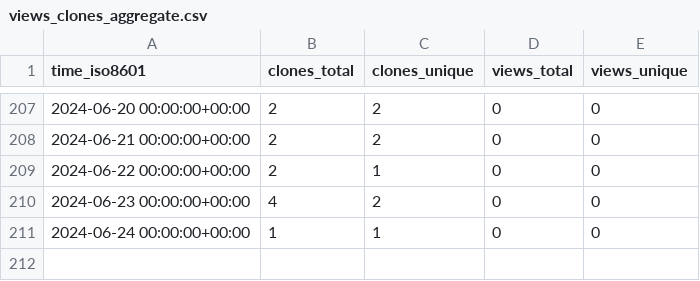
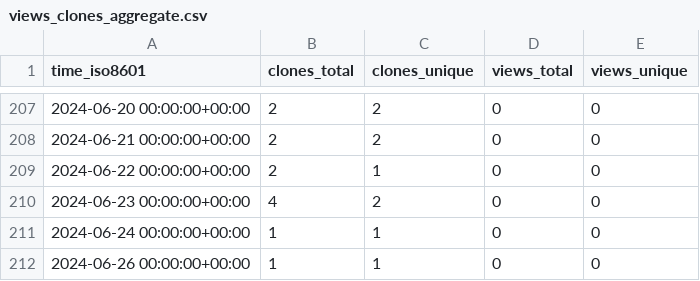
Before and after one commit to stablecaps/services-api-go, a CSV file: stablecaps/services-api-go/ghrs-data/views_clones_aggregate.csv, drawn as a sheet; only a part is shown, gaps mark what is left out; the diff names each change by its address in the sheet, - before the commit and + after, or states it on an @@ line.

```diff
--- a/stablecaps/services-api-go/ghrs-data/views_clones_aggregate.csv
+++ b/stablecaps/services-api-go/ghrs-data/views_clones_aggregate.csv
+row 212: 2024-06-26 00:00:00+00:00 | 1 | 1 | 0 | 0
```
Also changed, not shown: 1 other file.
